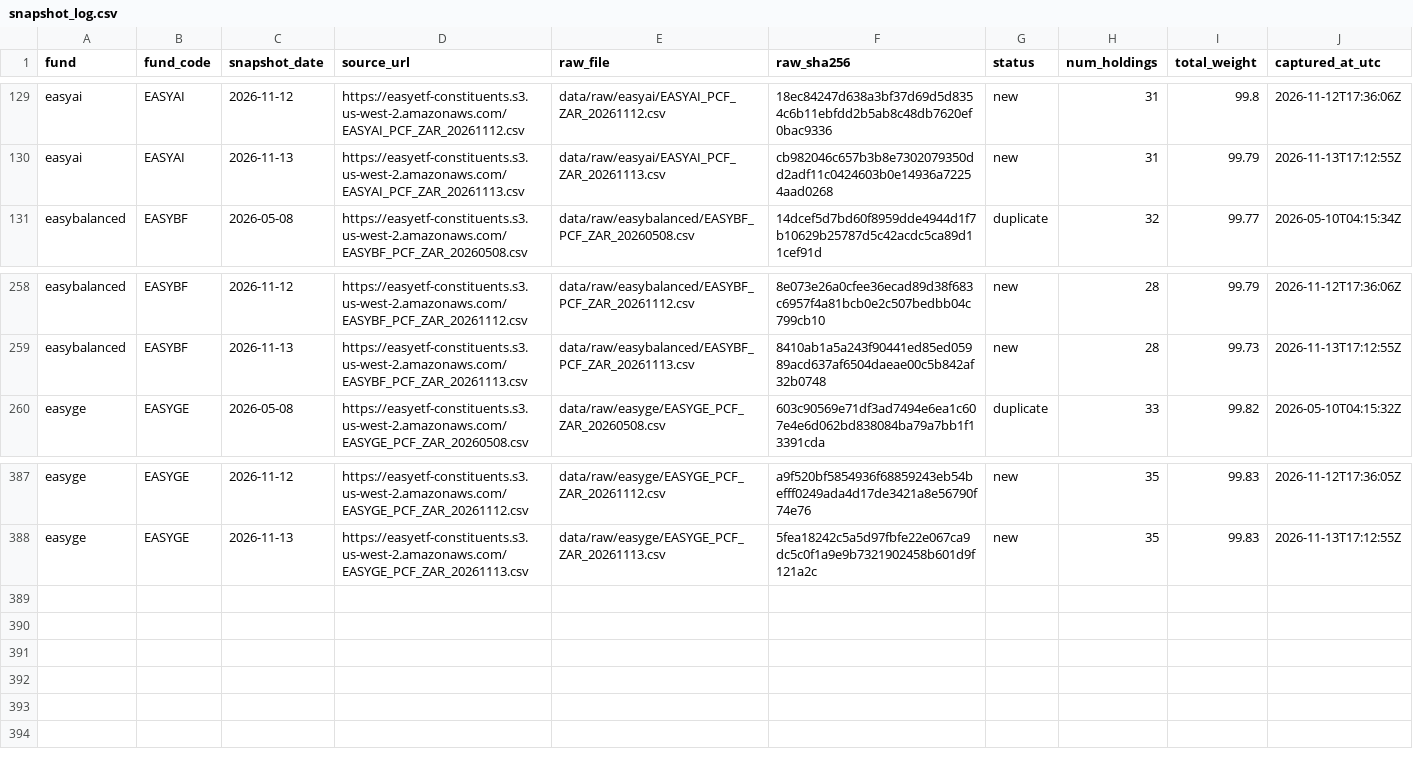
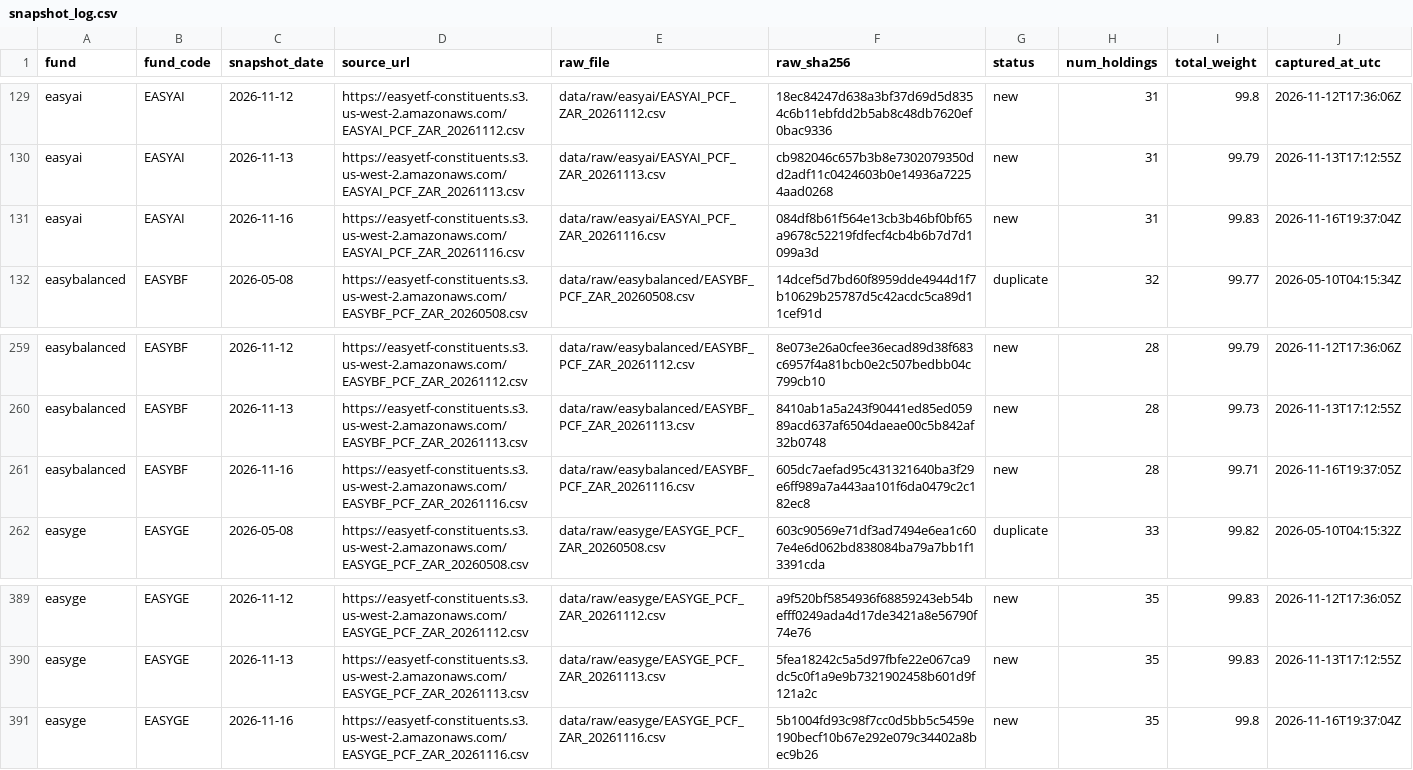
Before and after one commit to JonnIEnglish/easy-tracker, a CSV file: data/snapshot_log.csv, drawn as a sheet; only a part is shown, gaps mark what is left out.

```diff
--- a/data/snapshot_log.csv
+++ b/data/snapshot_log.csv
@@ -130,2 +130,3 @@ easyai,EASYAI,2026-11-12,https://easyetf-constituents.s3.us-west-2.amazonaws.com
 easyai,EASYAI,2026-11-13,https://easyetf-constituents.s3.us-west-2.amazonaws.com/EASYAI_PCF_ZAR_20261113.csv,data/raw/easyai/EASYAI_PCF_ZAR_20261113.csv,cb982046c657b3b8e7302079350dd2adf11c0424603b0e14936a72254aad0268,new,31,99.79,2026-11-13T17:12:55Z
+easyai,EASYAI,2026-11-16,https://easyetf-constituents.s3.us-west-2.amazonaws.com/EASYAI_PCF_ZAR_20261116.csv,data/raw/easyai/EASYAI_PCF_ZAR_20261116.csv,084df8b61f564e13cb3b46bf0bf65a9678c52219fdfecf4cb4b6b7d7d1099a3d,new,31,99.83,2026-11-16T19:37:04Z
 easybalanced,EASYBF,2026-05-08,https://easyetf-constituents.s3.us-west-2.amazonaws.com/EASYBF_PCF_ZAR_20260508.csv,data/raw/easybalanced/EASYBF_PCF_ZAR_20260508.csv,14dcef5d7bd60f8959dde4944d1f7b10629b25787d5c42acdc5ca89d11cef91d,duplicate,32,99.77,2026-05-10T04:15:34Z
@@ -259,2 +260,3 @@ easybalanced,EASYBF,2026-11-12,https://easyetf-constituents.s3.us-west-2.amazona
 easybalanced,EASYBF,2026-11-13,https://easyetf-constituents.s3.us-west-2.amazonaws.com/EASYBF_PCF_ZAR_20261113.csv,data/raw/easybalanced/EASYBF_PCF_ZAR_20261113.csv,8410ab1a5a243f90441ed85ed05989acd637af6504daeae00c5b842af32b0748,new,28,99.73,2026-11-13T17:12:55Z
+easybalanced,EASYBF,2026-11-16,https://easyetf-constituents.s3.us-west-2.amazonaws.com/EASYBF_PCF_ZAR_20261116.csv,data/raw/easybalanced/EASYBF_PCF_ZAR_20261116.csv,605dc7aefad95c431321640ba3f29e6ff989a7a443aa101f6da0479c2c182ec8,new,28,99.71,2026-11-16T19:37:05Z
 easyge,EASYGE,2026-05-08,https://easyetf-constituents.s3.us-west-2.amazonaws.com/EASYGE_PCF_ZAR_20260508.csv,data/raw/easyge/EASYGE_PCF_ZAR_20260508.csv,603c90569e71df3ad7494e6ea1c607e4e6d062bd838084ba79a7bb1f13391cda,duplicate,33,99.82,2026-05-10T04:15:32Z
@@ -388 +390,2 @@ easyge,EASYGE,2026-11-12,https://easyetf-constituents.s3.us-west-2.amazonaws.com
 easyge,EASYGE,2026-11-13,https://easyetf-constituents.s3.us-west-2.amazonaws.com/EASYGE_PCF_ZAR_20261113.csv,data/raw/easyge/EASYGE_PCF_ZAR_20261113.csv,5fea18242c5a5d97fbfe22e067ca9dc5c0f1a9e9b7321902458b601d9f121a2c,new,35,99.83,2026-11-13T17:12:55Z
+easyge,EASYGE,2026-11-16,https://easyetf-constituents.s3.us-west-2.amazonaws.com/EASYGE_PCF_ZAR_20261116.csv,data/raw/easyge/EASYGE_PCF_ZAR_20261116.csv,5b1004fd93c98f7cc0d5bb5c5459e190becf10b67e292e079c34402a8bec9b26,new,35,99.8,2026-11-16T19:37:04Z
```
Also changed, not shown: data/market_price_history.csv, data/nav_history.csv, 6 other files.
